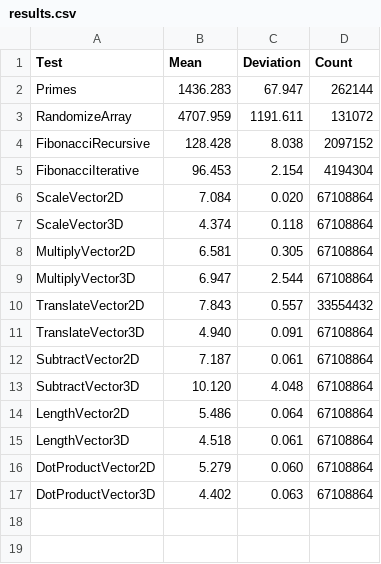
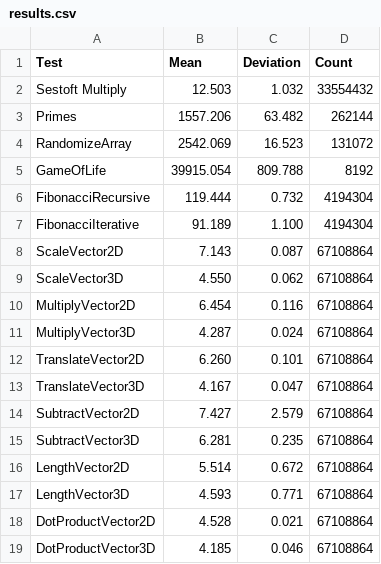
Before and after one commit to sppt-2k19/csharp-micro-benchmarks, a CSV file: CSharp-Microbenches/results.csv, drawn as a sheet.

Commit message:
Game of life added

```diff
--- a/CSharp-Microbenches/results.csv
+++ b/CSharp-Microbenches/results.csv
@@ -1,17 +1,19 @@
 Test,Mean,Deviation,Count
-Primes,1436.283,67.947,262144
-RandomizeArray,4707.959,1191.611,131072
-FibonacciRecursive,128.428,8.038,2097152
-FibonacciIterative,96.453,2.154,4194304
-ScaleVector2D,7.084,0.020,67108864
-ScaleVector3D,4.374,0.118,67108864
-MultiplyVector2D,6.581,0.305,67108864
-MultiplyVector3D,6.947,2.544,67108864
-TranslateVector2D,7.843,0.557,33554432
-TranslateVector3D,4.940,0.091,67108864
-SubtractVector2D,7.187,0.061,67108864
-SubtractVector3D,10.120,4.048,67108864
-LengthVector2D,5.486,0.064,67108864
-LengthVector3D,4.518,0.061,67108864
-DotProductVector2D,5.279,0.060,67108864
-DotProductVector3D,4.402,0.063,67108864
+Sestoft Multiply,12.503,1.032,33554432
+Primes,1557.206,63.482,262144
+RandomizeArray,2542.069,16.523,131072
+GameOfLife,39915.054,809.788,8192
+FibonacciRecursive,119.444,0.732,4194304
+FibonacciIterative,91.189,1.100,4194304
+ScaleVector2D,7.143,0.087,67108864
+ScaleVector3D,4.550,0.062,67108864
+MultiplyVector2D,6.454,0.116,67108864
+MultiplyVector3D,4.287,0.024,67108864
+TranslateVector2D,6.260,0.101,67108864
+TranslateVector3D,4.167,0.047,67108864
+SubtractVector2D,7.427,2.579,67108864
+SubtractVector3D,6.281,0.235,67108864
+LengthVector2D,5.514,0.672,67108864
+LengthVector3D,4.593,0.771,67108864
+DotProductVector2D,4.528,0.021,67108864
+DotProductVector3D,4.185,0.046,67108864
```
Also changed, not shown: 3 other files.
